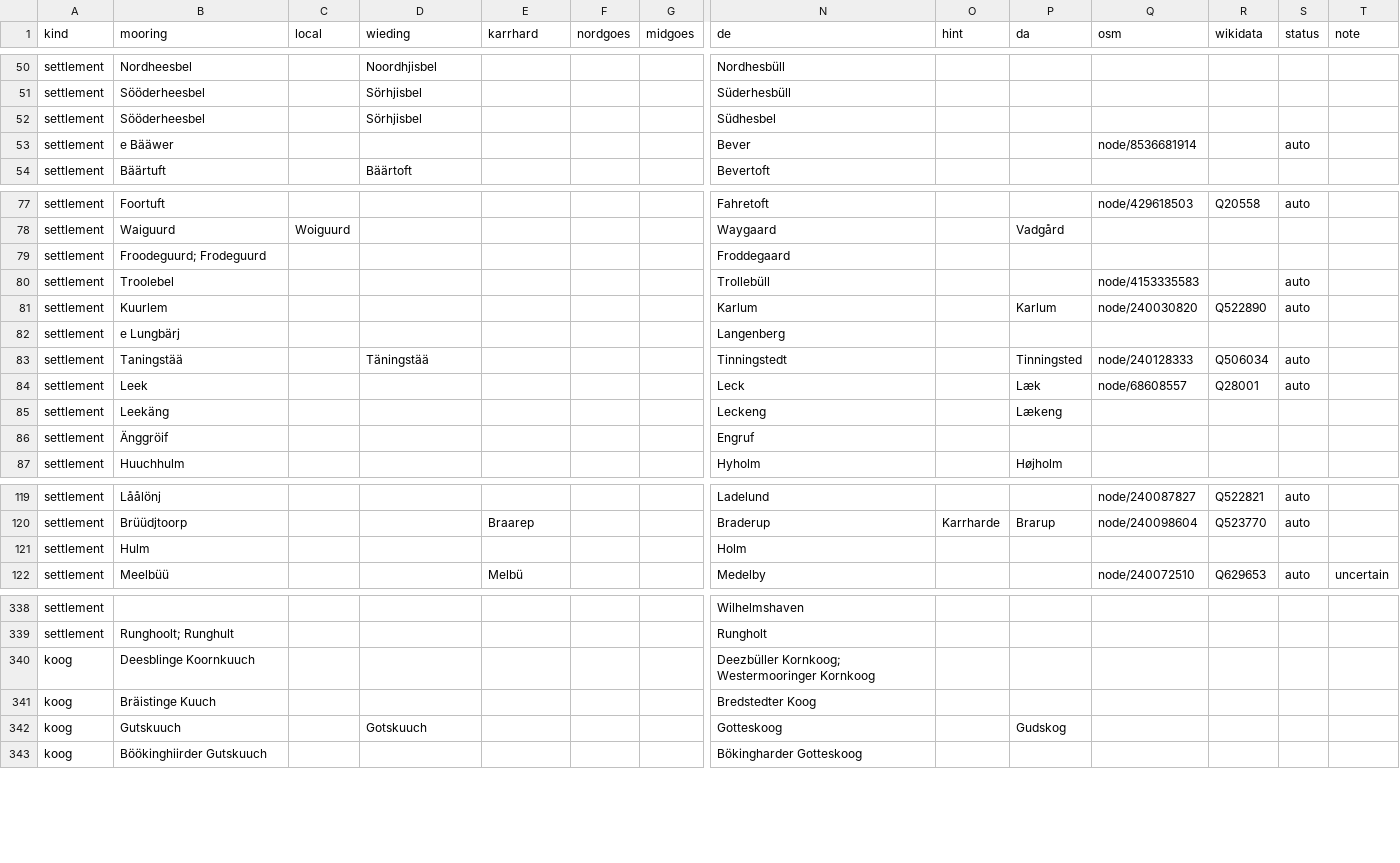
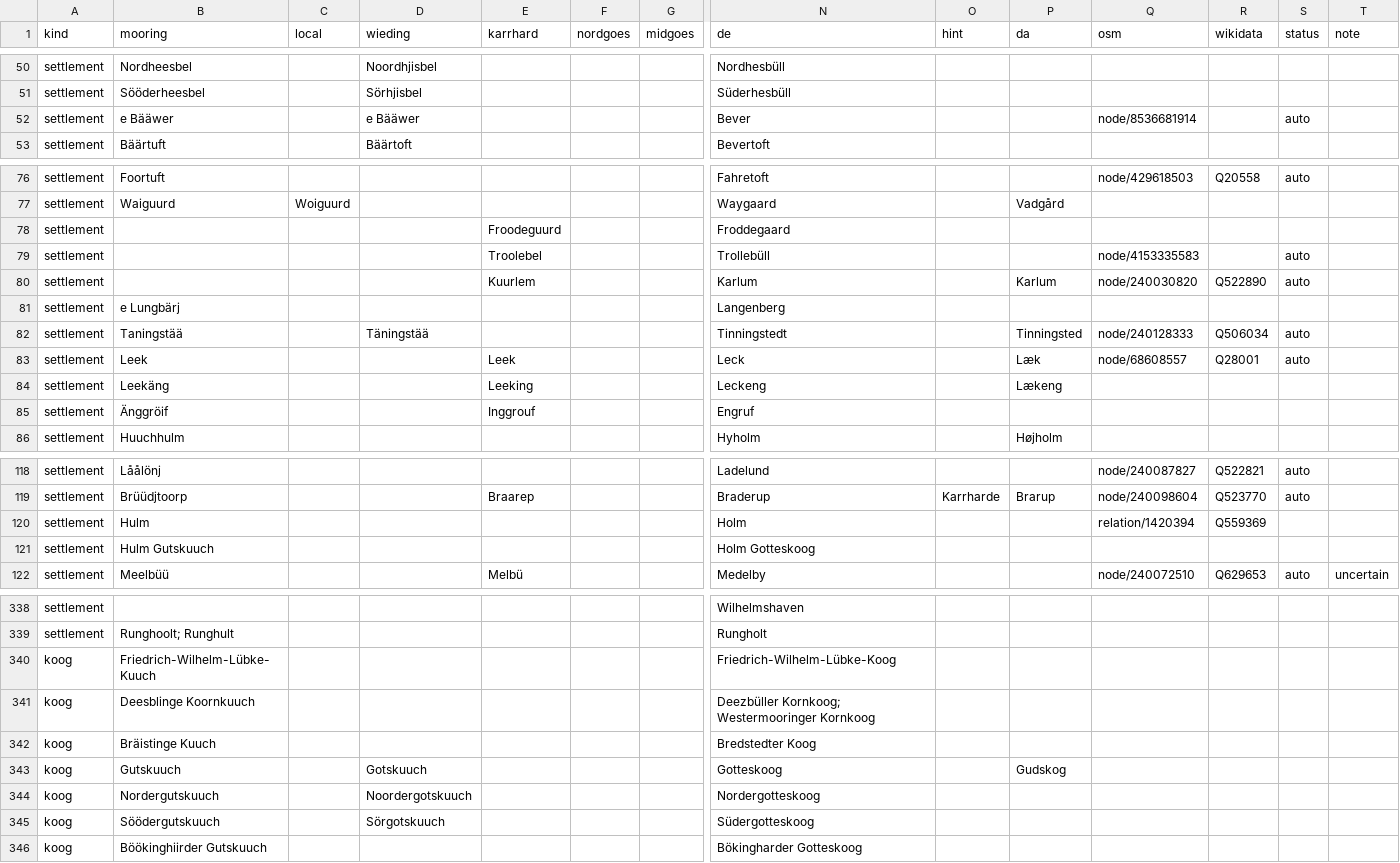
Before and after one commit to Commander-Cody/frasch-koord, a CSV file: names/places.csv, drawn as a sheet; only a part is shown, gaps mark what is left out; removed rows and columns are numbered as before the commit, all else as after; rows hold the shown columns only; the diff covers the shown part only; the diff names each change by its address in the sheet, - before the commit and + after, or states it on an @@ line.

```diff
--- a/names/places.csv
+++ b/names/places.csv
-row 52: settlement | Sööderheesbel |  | Sörhjisbel |  |  |  | Südhesbel
-D52 (wieding): (empty)
+D52 (wieding): e Bääwer
-B78 (mooring): Froodeguurd; Frodeguurd
+B78 (mooring): (empty)
-E78 (karrhard): (empty)
+E78 (karrhard): Froodeguurd
-B79 (mooring): Troolebel
+B79 (mooring): (empty)
-E79 (karrhard): (empty)
+E79 (karrhard): Troolebel
-B80 (mooring): Kuurlem
+B80 (mooring): (empty)
-E80 (karrhard): (empty)
+E80 (karrhard): Kuurlem
-E83 (karrhard): (empty)
+E83 (karrhard): Leek
-E84 (karrhard): (empty)
+E84 (karrhard): Leeking
-E85 (karrhard): (empty)
+E85 (karrhard): Inggrouf
-Q120 (osm): (empty)
+Q120 (osm): relation/1420394
-R120 (wikidata): (empty)
+R120 (wikidata): Q559369
+row 121: settlement | Hulm Gutskuuch |  |  |  |  |  | Holm Gotteskoog
+row 340: koog | Friedrich-Wilhelm-Lübke-Kuuch |  |  |  |  |  | Friedrich-Wilhelm-Lübke-Koog
+row 344: koog | Nordergutskuuch |  | Noordergotskuuch |  |  |  | Nordergotteskoog
+row 345: koog | Söödergutskuuch |  | Sörgotskuuch |  |  |  | Südergotteskoog
```
Also changed, not shown: 31 edited cells elsewhere in this file.
